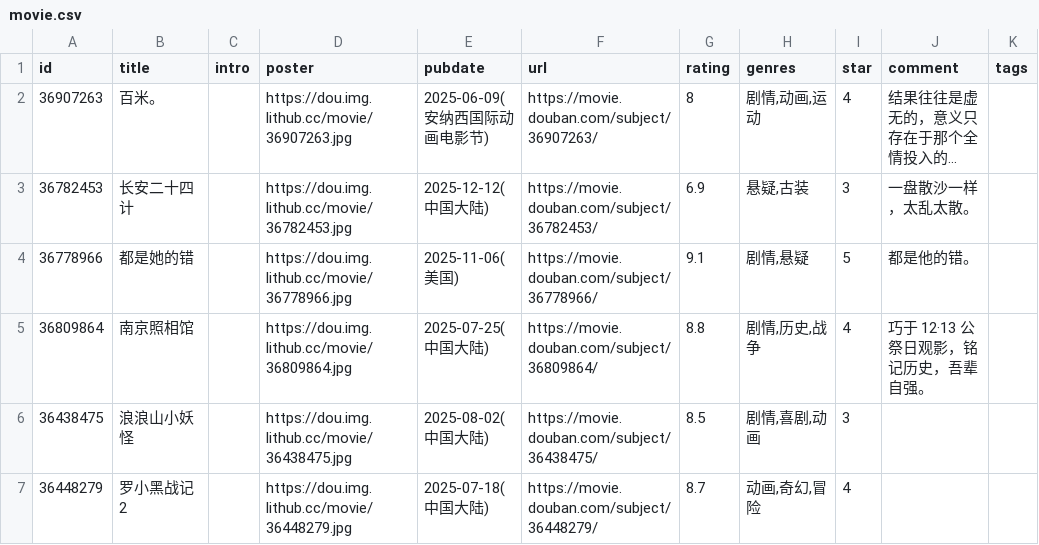
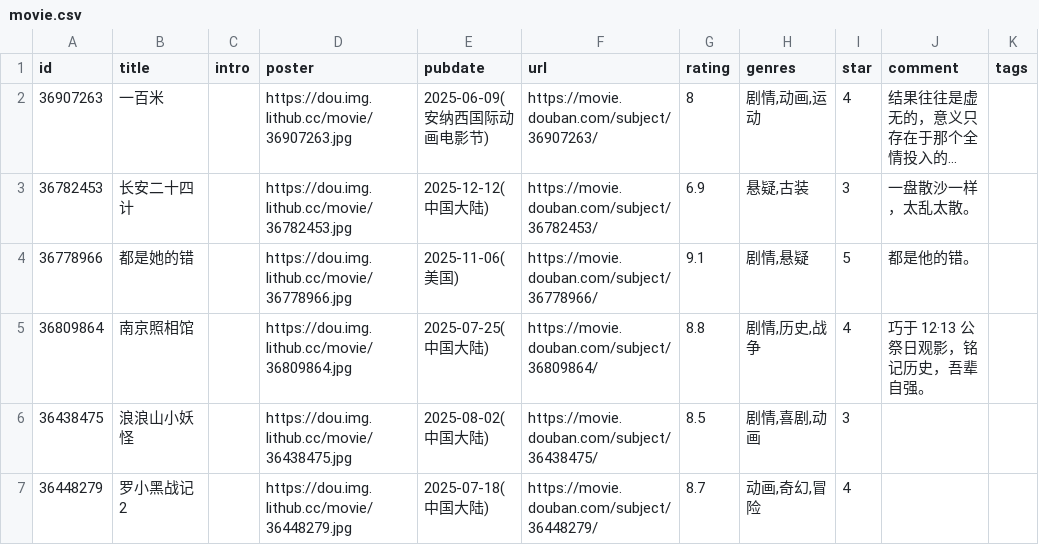
Before and after one commit to cosine00/hug00, a CSV file: data/douban/movie.csv, drawn as a sheet; only a part is shown; long unchanged cells end in …; the diff names each change by its address in the sheet, - before the commit and + after, or states it on an @@ line.

Commit message:
chore: update douban data

```diff
--- a/data/douban/movie.csv
+++ b/data/douban/movie.csv
-B2 (title): 百米。
+B2 (title): 一百米
```
Also changed, not shown: 1 other file.
